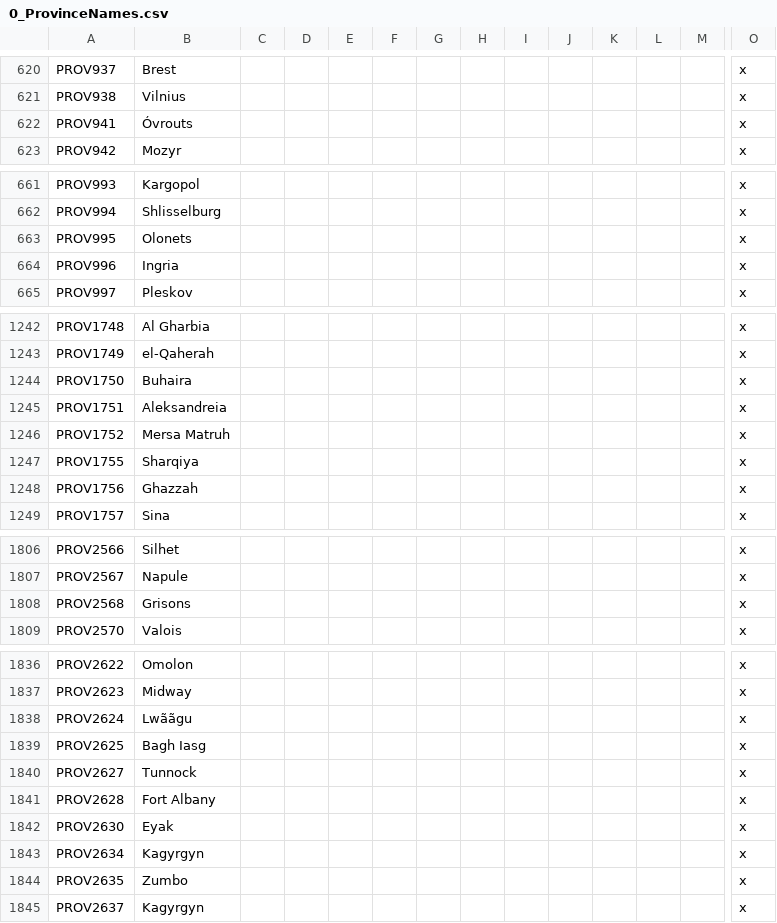
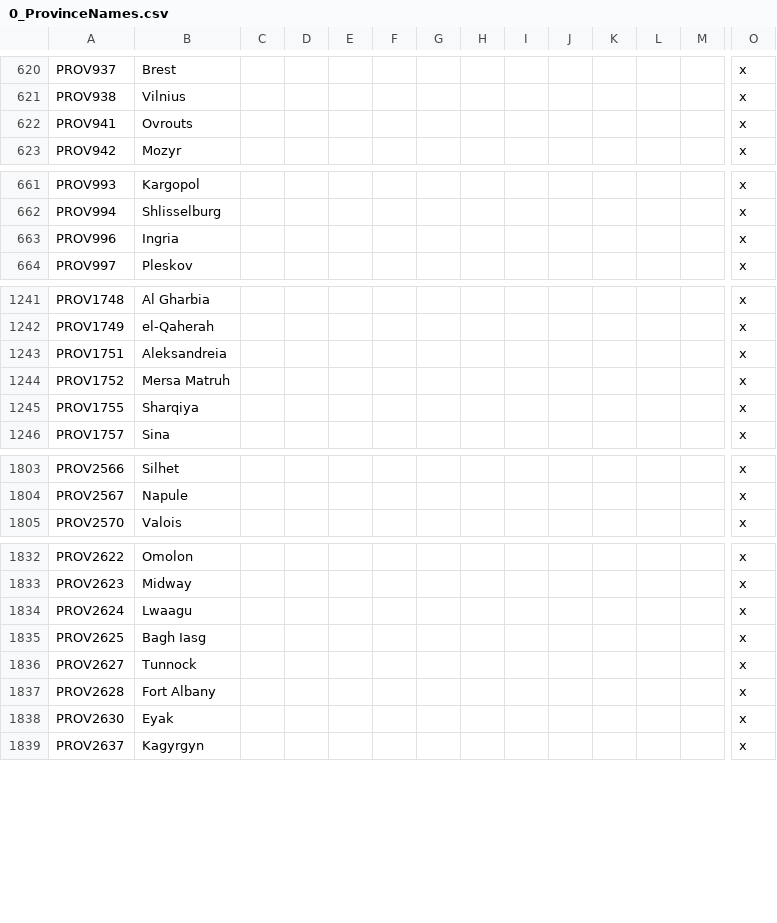
Before and after one commit to MGruar/ChappingtonChroniclesVic2, a CSV file: localisation/0_ProvinceNames.csv, drawn as a sheet; only a part is shown, gaps mark what is left out; removed rows and columns are numbered as before the commit, all else as after; rows hold the shown columns only; the diff covers the shown part only; the diff names each change by its address in the sheet, - before the commit and + after, or states it on an @@ line.

Commit message:
De-accentification

```diff
--- a/localisation/0_ProvinceNames.csv
+++ b/localisation/0_ProvinceNames.csv
-B622: Óvrouts
+B622: Ovrouts
-row 663: PROV995 | Olonets |  |  |  |  |  |  |  |  |  |  |  | x
-row 1244: PROV1750 | Buhaira |  |  |  |  |  |  |  |  |  |  |  | x
-row 1248: PROV1756 | Ghazzah |  |  |  |  |  |  |  |  |  |  |  | x
-row 1808: PROV2568 | Grisons |  |  |  |  |  |  |  |  |  |  |  | x
-B1834: Lwããgu
+B1834: Lwaagu
-row 1843: PROV2634 | Kagyrgyn |  |  |  |  |  |  |  |  |  |  |  | x
-row 1844: PROV2635 | Zumbo |  |  |  |  |  |  |  |  |  |  |  | x
```
Also changed, not shown: 2 edited cells elsewhere in this file.
